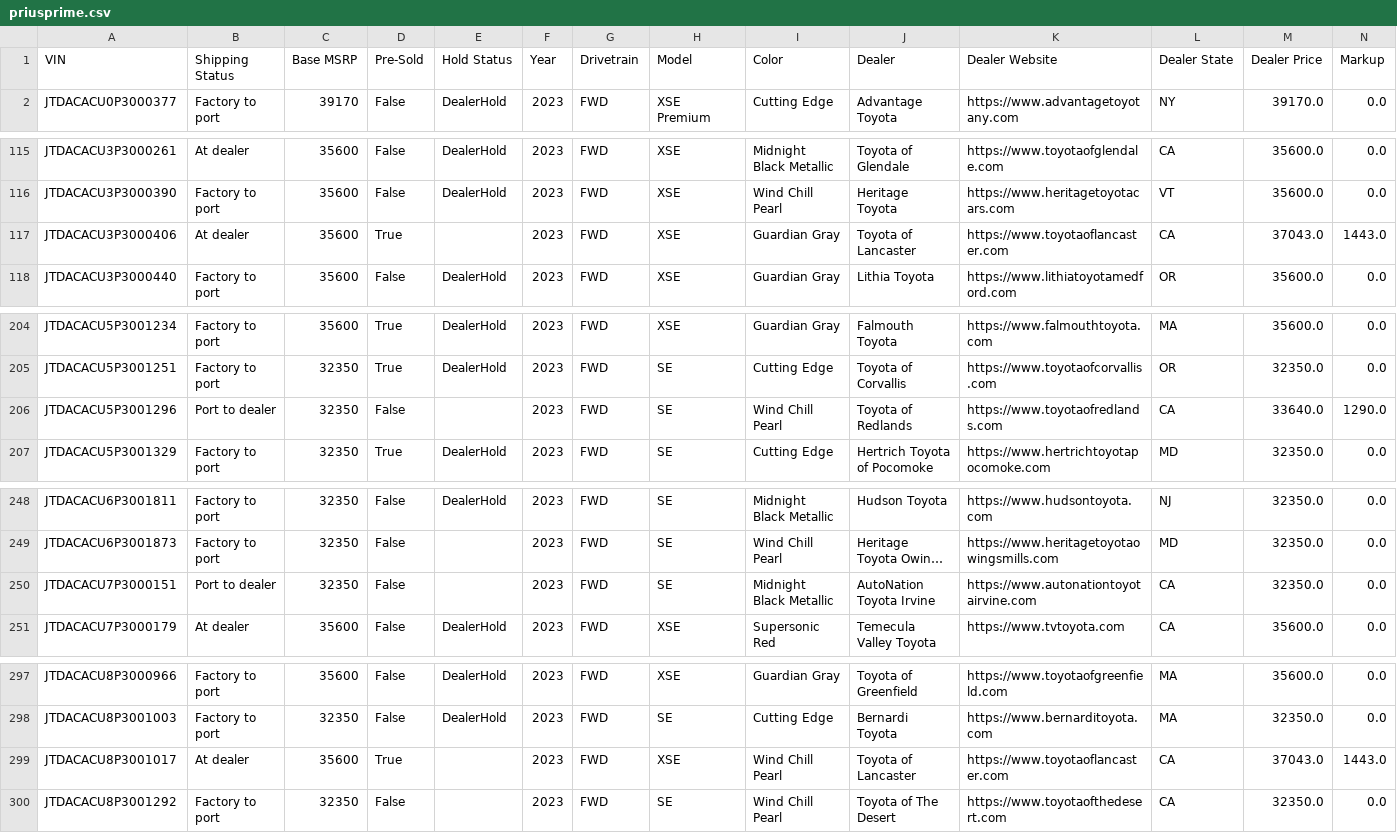
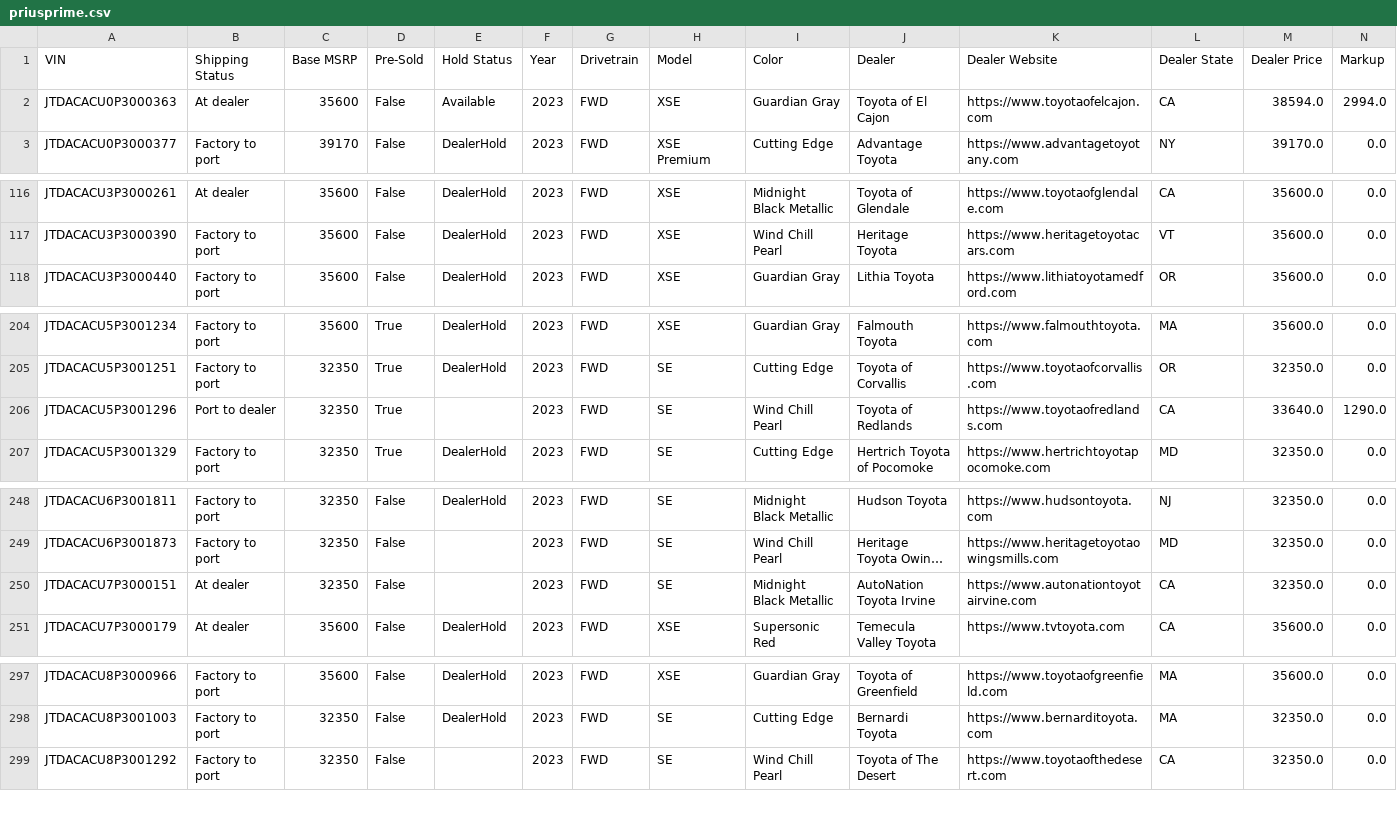
Before and after one commit to major/yotagrabber, a CSV file: output/priusprime.csv, drawn as a sheet; only a part is shown, gaps mark what is left out; long unchanged cells end in …; removed rows and columns are numbered as before the commit, all else as after; rows hold the shown columns only; the diff covers the shown part only; the diff names each change by its address in the sheet, - before the commit and + after, or states it on an @@ line.

Commit message:
Updating priusprime vehicle data: Thu Apr 27 02:01:04 UTC 2023

```diff
--- a/output/priusprime.csv
+++ b/output/priusprime.csv
+row 2: JTDACACU0P3000363 | At dealer | 35600 | False | Available | 2023 | FWD | XSE | Guardian Gray | Toyota of El Cajon | https://www.toyotaofelcajon.com | CA | 38594.0 | 2994.0
-row 117: JTDACACU3P3000406 | At dealer | 35600 | True |  | 2023 | FWD | XSE | Guardian Gray | Toyota of Lancaster | https://www.toyotaoflancaster.com | CA | 37043.0 | 1443.0
-D206 (Pre-Sold): False
+D206 (Pre-Sold): True
-B250 (Shipping Status): Port to dealer
+B250 (Shipping Status): At dealer
-row 299: JTDACACU8P3001017 | At dealer | 35600 | True |  | 2023 | FWD | XSE | Wind Chill Pearl | Toyota of Lancaster | https://www.toyotaoflancaster.com | CA | 37043.0 | 1443.0
```
Also changed, not shown: 2 edited cells elsewhere in this file.
